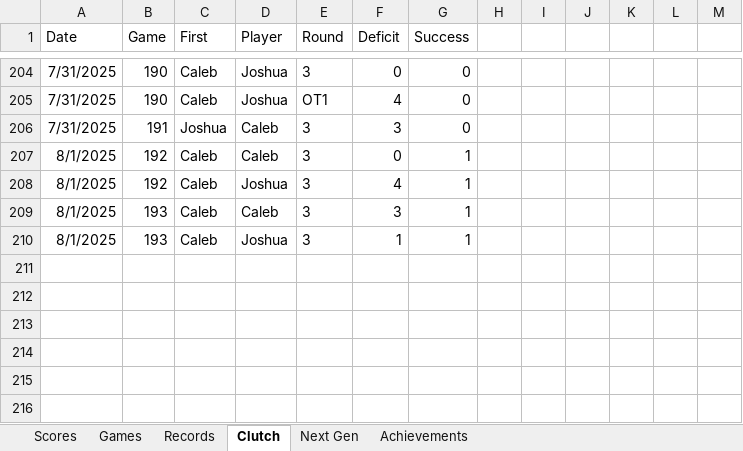
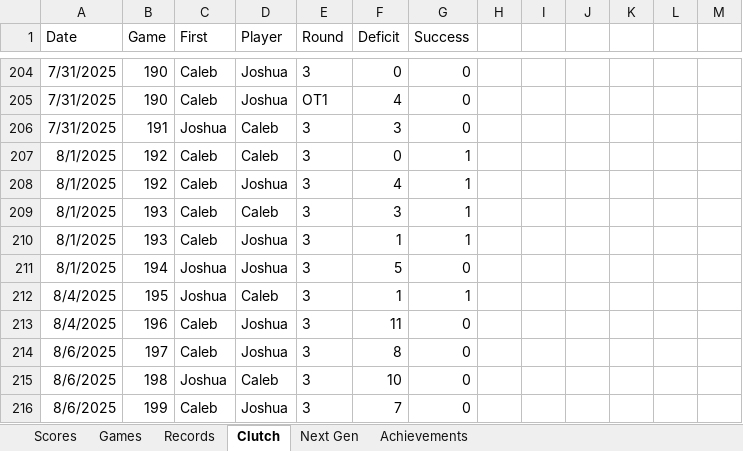
Before and after one commit to CalebSkinner1/DartsAnalysis, an Excel workbook: Maxfield - Darts.xlsx, sheet Clutch, drawn as a sheet; only a part is shown, gaps mark what is left out; values as stored, in another font and other column widths than the file's, no borders; charts and pictures and table styles not drawn; the diff names each change by its address in the sheet, - before the commit and + after, or states it on an @@ line.

```diff
--- a/Maxfield - Darts.xlsx (sheet Clutch)
+++ b/Maxfield - Darts.xlsx (sheet Clutch)
+row 211: 8/1/2025 | 194 | Joshua | Joshua | 3 | 5 | 0
+row 212: 8/4/2025 | 195 | Joshua | Caleb | 3 | 1 | 1
+row 213: 8/4/2025 | 196 | Caleb | Joshua | 3 | 11 | 0
+row 214: 8/6/2025 | 197 | Caleb | Joshua | 3 | 8 | 0
+row 215: 8/6/2025 | 198 | Joshua | Caleb | 3 | 10 | 0
+row 216: 8/6/2025 | 199 | Caleb | Joshua | 3 | 7 | 0
```
Also changed, not shown: sheet Games, sheet Records, sheet Next Gen, sheet Scores, formulas that keep their value, hidden cells.
